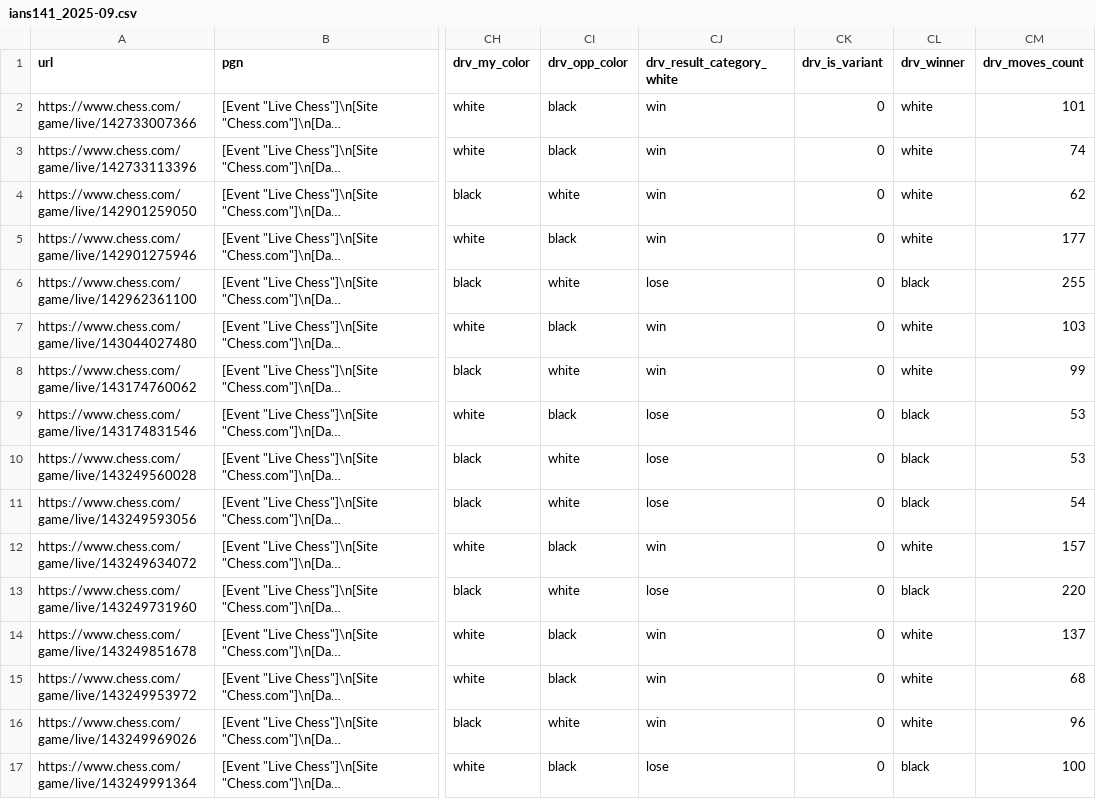
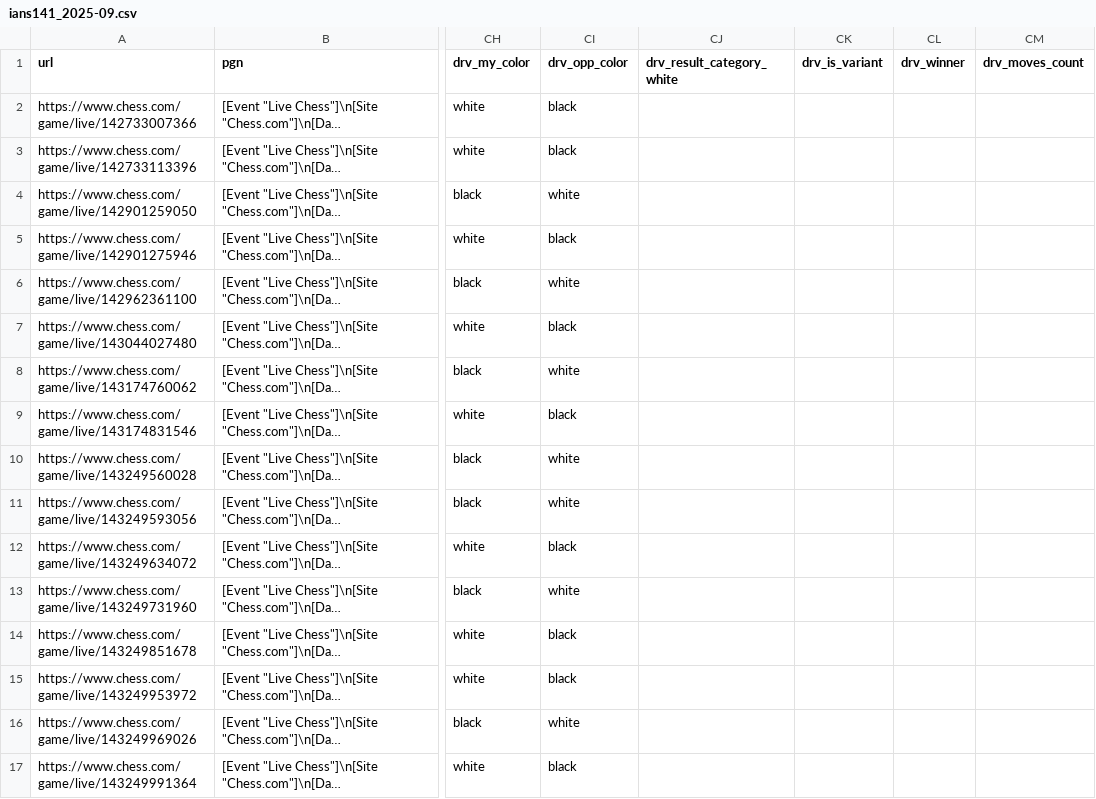
Before and after one commit to istreep-14/0927, a CSV file: samples/chess-com/ians141_2025-09.csv, drawn as a sheet; only a part is shown, gaps mark what is left out; long unchanged cells end in …; the diff covers the shown part only; the diff names each change by its address in the sheet, - before the commit and + after, or states it on an @@ line.

```diff
--- a/samples/chess-com/ians141_2025-09.csv
+++ b/samples/chess-com/ians141_2025-09.csv
-CJ2:CJ5 (drv_result_category_white): win
+CJ2:CJ5 (drv_result_category_white): (empty)
-CK2:CK17 (drv_is_variant): 0
+CK2:CK17 (drv_is_variant): (empty)
-CL2:CL5 (drv_winner): white
+CL2:CL5 (drv_winner): (empty)
-CM2 (drv_moves_count): 101
+CM2 (drv_moves_count): (empty)
-CM3 (drv_moves_count): 74
+CM3 (drv_moves_count): (empty)
-CM4 (drv_moves_count): 62
+CM4 (drv_moves_count): (empty)
-CM5 (drv_moves_count): 177
+CM5 (drv_moves_count): (empty)
-CJ6 (drv_result_category_white): lose
+CJ6 (drv_result_category_white): (empty)
-CL6 (drv_winner): black
+CL6 (drv_winner): (empty)
-CM6 (drv_moves_count): 255
+CM6 (drv_moves_count): (empty)
-CJ7:CJ8 (drv_result_category_white): win
+CJ7:CJ8 (drv_result_category_white): (empty)
-CL7:CL8 (drv_winner): white
+CL7:CL8 (drv_winner): (empty)
-CM7 (drv_moves_count): 103
+CM7 (drv_moves_count): (empty)
-CM8 (drv_moves_count): 99
+CM8 (drv_moves_count): (empty)
-CJ9:CJ11 (drv_result_category_white): lose
+CJ9:CJ11 (drv_result_category_white): (empty)
-CL9:CL11 (drv_winner): black
+CL9:CL11 (drv_winner): (empty)
-CM9:CM10 (drv_moves_count): 53
+CM9:CM10 (drv_moves_count): (empty)
-CM11 (drv_moves_count): 54
+CM11 (drv_moves_count): (empty)
-CJ12 (drv_result_category_white): win
+CJ12 (drv_result_category_white): (empty)
-CL12 (drv_winner): white
+CL12 (drv_winner): (empty)
-CM12 (drv_moves_count): 157
+CM12 (drv_moves_count): (empty)
-CJ13 (drv_result_category_white): lose
+CJ13 (drv_result_category_white): (empty)
-CL13 (drv_winner): black
+CL13 (drv_winner): (empty)
-CM13 (drv_moves_count): 220
+CM13 (drv_moves_count): (empty)
-CJ14:CJ16 (drv_result_category_white): win
+CJ14:CJ16 (drv_result_category_white): (empty)
-CL14:CL16 (drv_winner): white
+CL14:CL16 (drv_winner): (empty)
-CM14 (drv_moves_count): 137
+CM14 (drv_moves_count): (empty)
-CM15 (drv_moves_count): 68
+CM15 (drv_moves_count): (empty)
-CM16 (drv_moves_count): 96
+CM16 (drv_moves_count): (empty)
-CJ17 (drv_result_category_white): lose
+CJ17 (drv_result_category_white): (empty)
-CL17 (drv_winner): black
+CL17 (drv_winner): (empty)
-CM17 (drv_moves_count): 100
+CM17 (drv_moves_count): (empty)
```
Also changed, not shown: 52 edited cells elsewhere in this file, samples/chess-com/ians141_2025-07.csv, samples/chess-com/ians141_2025-08.csv, 3 other files.
